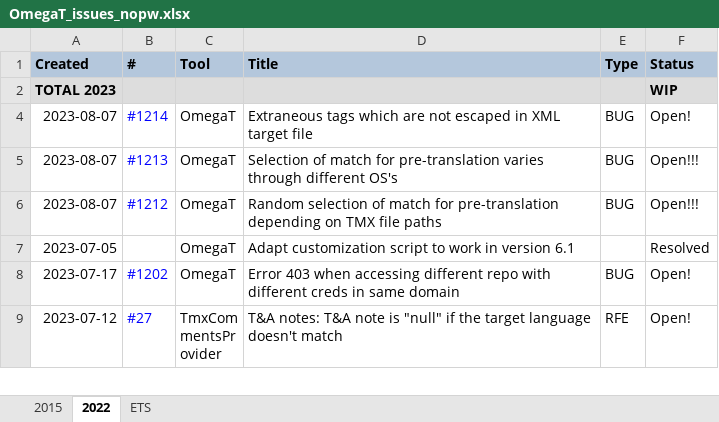
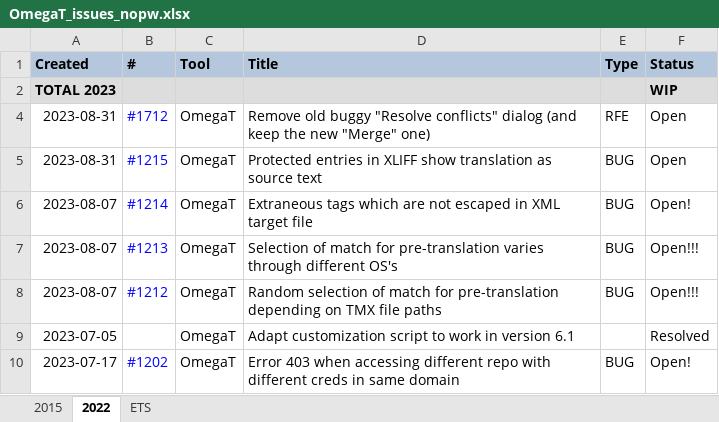
Before and after one commit to capstanlqc/i18n-guide, an Excel workbook: tickets/OmegaT_issues_nopw.xlsx, sheet 2022, drawn as a sheet; only a part is shown; the shorter side is filled out with more unchanged rows; values as stored, in another font and other column widths than the file's, no borders; charts and pictures not drawn; the diff names each change by its address in the sheet, - before the commit and + after, or states it on an @@ line.

```diff
--- a/tickets/OmegaT_issues_nopw.xlsx (sheet 2022)
+++ b/tickets/OmegaT_issues_nopw.xlsx (sheet 2022)
+row 4: 2023-08-31 | #1712 | OmegaT | Remove old buggy "Resolve conflicts" dialog (and keep the new "Merge" one) | RFE | Open
+row 5: 2023-08-31 | #1215 | OmegaT | Protected entries in XLIFF show translation as source text | BUG | Open
```
Also changed, not shown: tickets/OmegaT_issues.xlsx, 1 other file.
